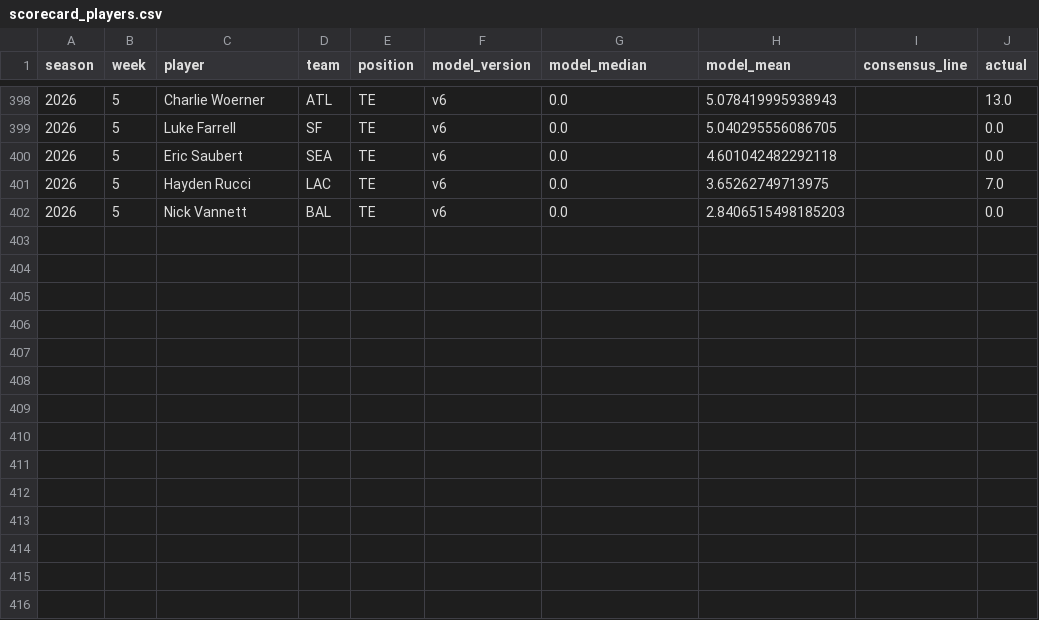
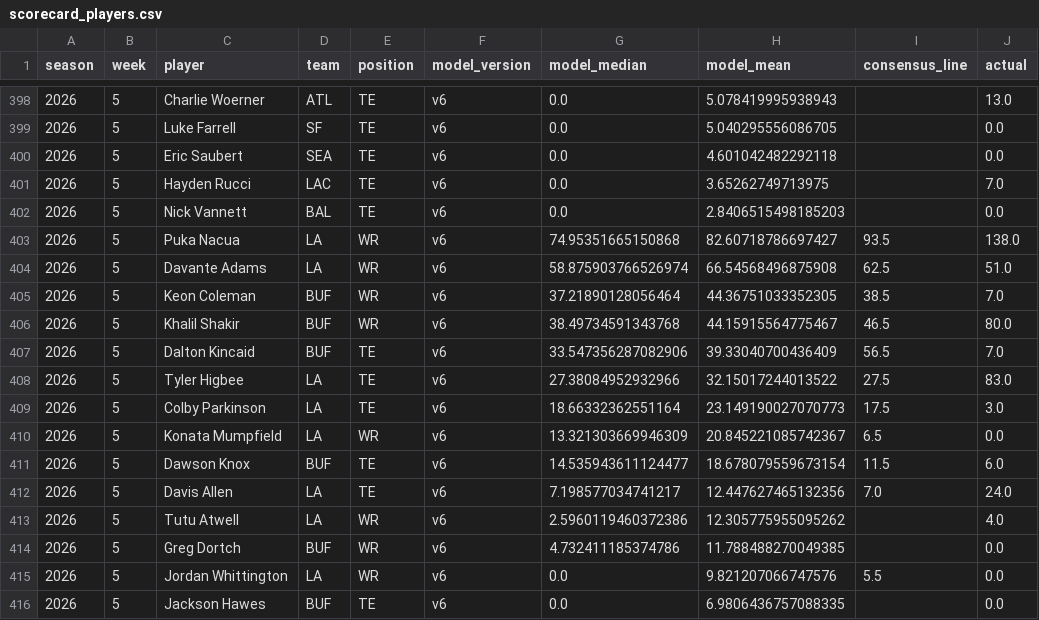
Before and after one commit to zgriesser-hue/NFL-player-projections-, a CSV file: data/scorecard_players.csv, drawn as a sheet; only a part is shown, gaps mark what is left out.

```diff
--- a/data/scorecard_players.csv
+++ b/data/scorecard_players.csv
@@ -402 +402,15 @@ season,week,player,team,position,model_version,model_median,model_mean,consensus
 2026,5,Nick Vannett,BAL,TE,v6,0.0,2.8406515498185203,,0.0
+2026,5,Puka Nacua,LA,WR,v6,74.95351665150868,82.60718786697427,93.5,138.0
+2026,5,Davante Adams,LA,WR,v6,58.875903766526974,66.54568496875908,62.5,51.0
+2026,5,Keon Coleman,BUF,WR,v6,37.21890128056464,44.36751033352305,38.5,7.0
+2026,5,Khalil Shakir,BUF,WR,v6,38.49734591343768,44.15915564775467,46.5,80.0
+2026,5,Dalton Kincaid,BUF,TE,v6,33.547356287082906,39.33040700436409,56.5,7.0
+2026,5,Tyler Higbee,LA,TE,v6,27.38084952932966,32.15017244013522,27.5,83.0
+2026,5,Colby Parkinson,LA,TE,v6,18.66332362551164,23.149190027070773,17.5,3.0
+2026,5,Konata Mumpfield,LA,WR,v6,13.321303669946309,20.845221085742367,6.5,0.0
+2026,5,Dawson Knox,BUF,TE,v6,14.535943611124477,18.678079559673154,11.5,6.0
+2026,5,Davis Allen,LA,TE,v6,7.198577034741217,12.447627465132356,7.0,24.0
+2026,5,Tutu Atwell,LA,WR,v6,2.5960119460372386,12.305775955095262,,4.0
+2026,5,Greg Dortch,BUF,WR,v6,4.732411185374786,11.788488270049385,,0.0
+2026,5,Jordan Whittington,LA,WR,v6,0.0,9.821207066747576,5.5,0.0
+2026,5,Jackson Hawes,BUF,TE,v6,0.0,6.9806436757088335,,0.0
```
Also changed, not shown: data/scorecard_bets.csv, data/scorecard_clv.csv, 10 other files.
